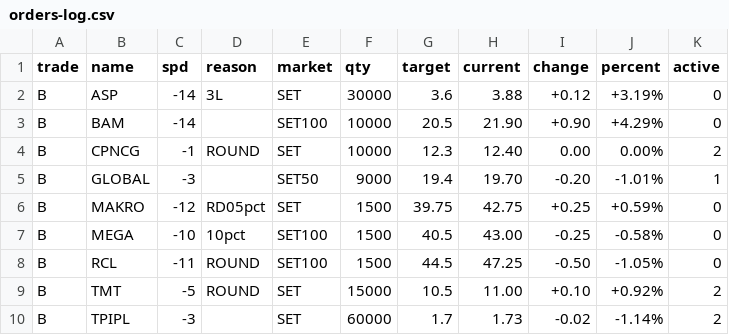
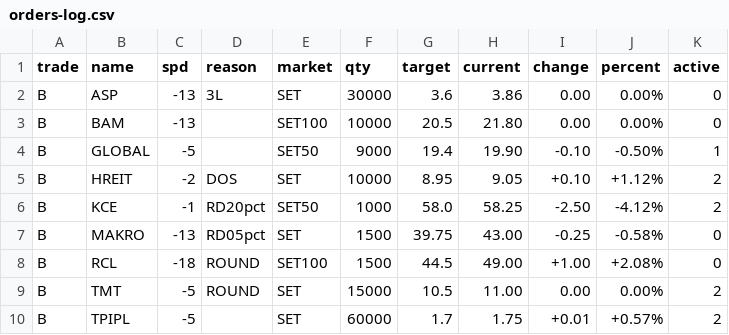
Before and after one commit to santimcs/A8, a CSV file: Data/orders-log.csv, drawn as a sheet; only a part is shown; the diff covers the shown part only.

```diff
--- a/Data/orders-log.csv
+++ b/Data/orders-log.csv
@@ -1,10 +1,10 @@
 trade,name,spd,reason,market,qty,target,current,change,percent,active
-B,ASP,-14,3L,SET,30000,3.6,3.88,+0.12,+3.19%,0
-B,BAM,-14,,SET100,10000,20.5,21.90,+0.90,+4.29%,0
-B,CPNCG,-1,ROUND,SET,10000,12.3,12.40,0.00,0.00%,2
-B,GLOBAL,-3,,SET50,9000,19.4,19.70,-0.20,-1.01%,1
-B,MAKRO,-12,RD05pct,SET,1500,39.75,42.75,+0.25,+0.59%,0
-B,MEGA,-10,10pct,SET100,1500,40.5,43.00,-0.25,-0.58%,0
-B,RCL,-11,ROUND,SET100,1500,44.5,47.25,-0.50,-1.05%,0
-B,TMT,-5,ROUND,SET,15000,10.5,11.00,+0.10,+0.92%,2
-B,TPIPL,-3,,SET,60000,1.7,1.73,-0.02,-1.14%,2
+B,ASP,-13,3L,SET,30000,3.6,3.86,0.00,0.00%,0
+B,BAM,-13,,SET100,10000,20.5,21.80,0.00,0.00%,0
+B,GLOBAL,-5,,SET50,9000,19.4,19.90,-0.10,-0.50%,1
+B,HREIT,-2,DOS,SET,10000,8.95,9.05,+0.10,+1.12%,2
+B,KCE,-1,RD20pct,SET50,1000,58.0,58.25,-2.50,-4.12%,2
+B,MAKRO,-13,RD05pct,SET,1500,39.75,43.00,-0.25,-0.58%,0
+B,RCL,-18,ROUND,SET100,1500,44.5,49.00,+1.00,+2.08%,0
+B,TMT,-5,ROUND,SET,15000,10.5,11.00,0.00,0.00%,2
+B,TPIPL,-5,,SET,60000,1.7,1.75,+0.01,+0.57%,2
```
Also changed, not shown: 4 added rows, 1 removed row and 37 edited cells elsewhere in this file, Data/ORDERS-PLACED.csv, Data/consensus.csv, 45 other files.
